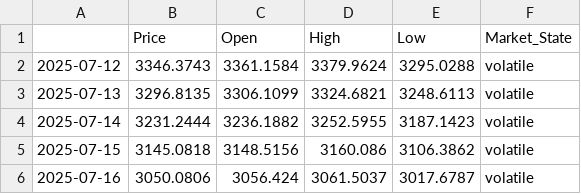
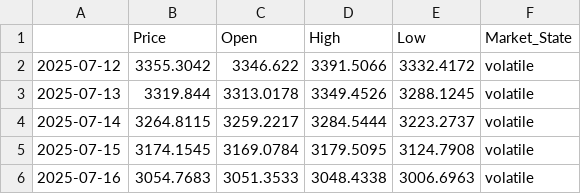
Before and after one commit to Reda-GOGO/predictGold, a CSV file: gold_forecast.csv, drawn as a sheet.

```diff
--- a/gold_forecast.csv
+++ b/gold_forecast.csv
@@ -1,6 +1,6 @@
 ,Price,Open,High,Low,Market_State
-2025-07-12,3346.3743,3361.1584,3379.9624,3295.0288,volatile
-2025-07-13,3296.8135,3306.1099,3324.6821,3248.6113,volatile
-2025-07-14,3231.2444,3236.1882,3252.5955,3187.1423,volatile
-2025-07-15,3145.0818,3148.5156,3160.086,3106.3862,volatile
-2025-07-16,3050.0806,3056.424,3061.5037,3017.6787,volatile
+2025-07-12,3355.3042,3346.622,3391.5066,3332.4172,volatile
+2025-07-13,3319.844,3313.0178,3349.4526,3288.1245,volatile
+2025-07-14,3264.8115,3259.2217,3284.5444,3223.2737,volatile
+2025-07-15,3174.1545,3169.0784,3179.5095,3124.7908,volatile
+2025-07-16,3054.7683,3051.3533,3048.4338,3006.6963,volatile
```
Also changed, not shown: 8 other files.
